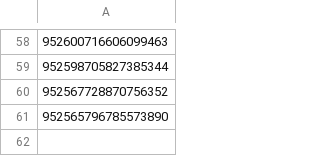
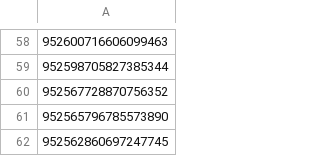
Before and after one commit to Twitter-FFAC/fight-for-artistic-creativity, a CSV file: lists/blacklist.csv, drawn as a sheet; only a part is shown, gaps mark what is left out; the diff names each change by its address in the sheet, - before the commit and + after, or states it on an @@ line.

Commit message:
Add user '952562860697247745' to blacklist
「R7ang8e」をブラックリストに追加。
Reference: #6

```diff
--- a/lists/blacklist.csv
+++ b/lists/blacklist.csv
+row 62: 952562860697247745
```
Also changed, not shown: 1 other file.
